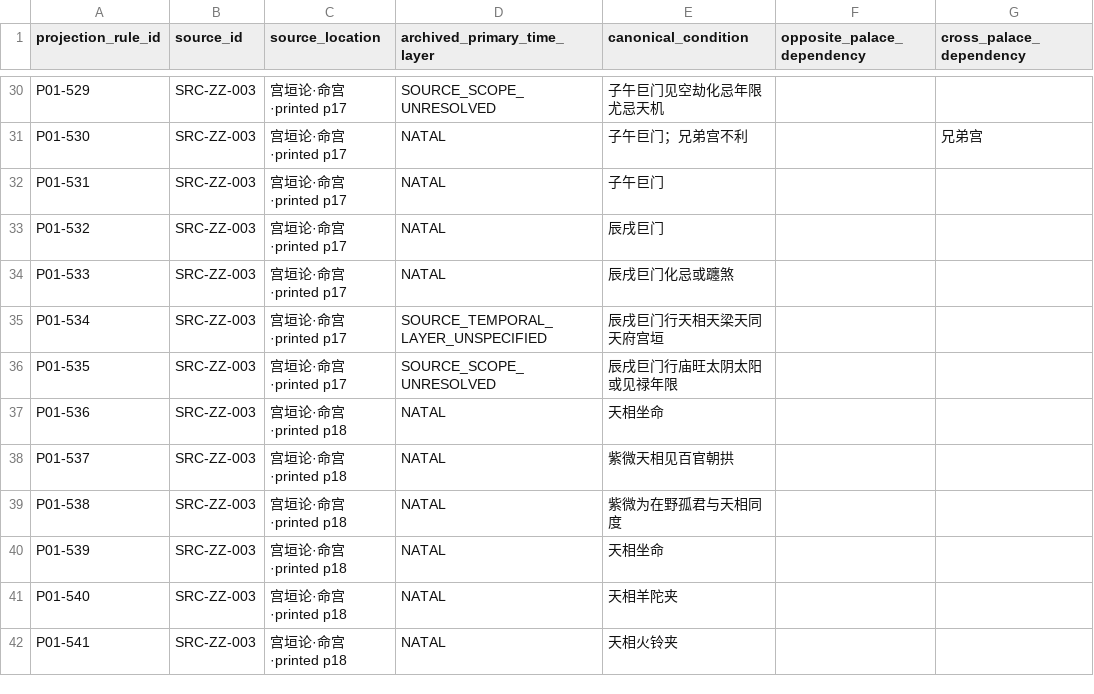
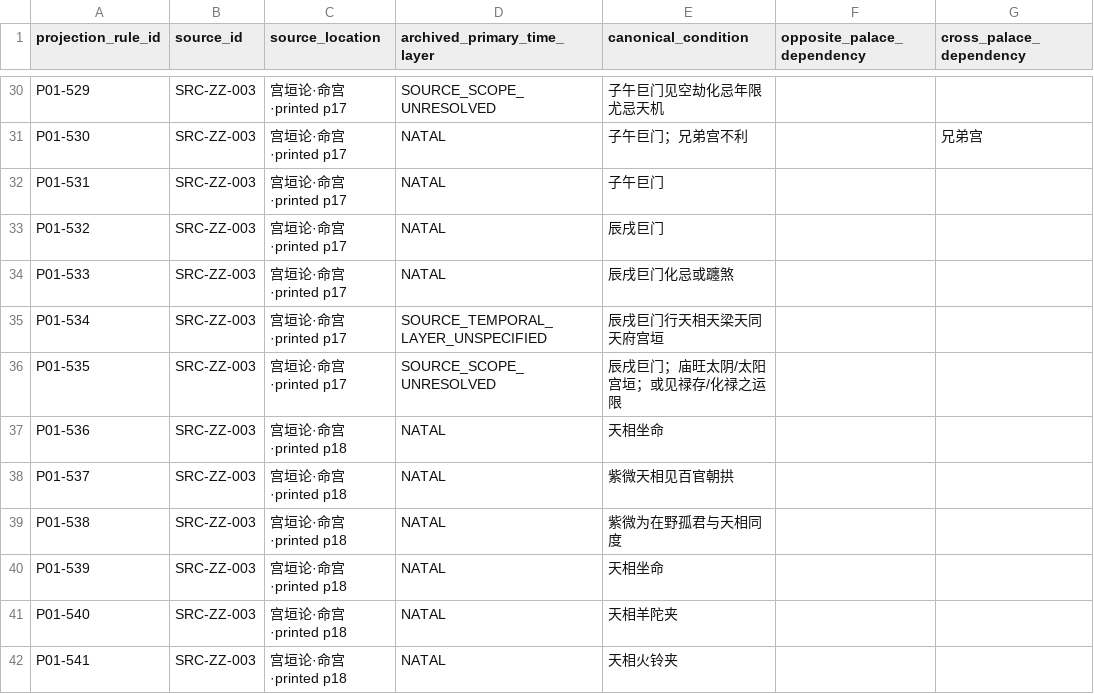
Before and after one commit to 15937-ass/ziwei-state-space, a CSV file: knowledge/palaces/P01_life/wp05/LIFE_P06_SOURCE_READJUDICATION_501_600_v0.1.csv, drawn as a sheet; only a part is shown, gaps mark what is left out; the diff covers the shown part only; the diff names each change by its address in the sheet, - before the commit and + after, or states it on an @@ line.

Commit message:
knowledge(P01): repair source conditions and verbatim wording in 501-600 audit

```diff
--- a/knowledge/palaces/P01_life/wp05/LIFE_P06_SOURCE_READJUDICATION_501_600_v0.1.csv
+++ b/knowledge/palaces/P01_life/wp05/LIFE_P06_SOURCE_READJUDICATION_501_600_v0.1.csv
-E36 (canonical_condition): 辰戌巨门行庙旺太阴太阳或见禄年限
+E36 (canonical_condition): 辰戌巨门；庙旺太阴/太阳宫垣；或见禄存/化禄之运限
```
Also changed, not shown: 13 edited cells elsewhere in this file.
